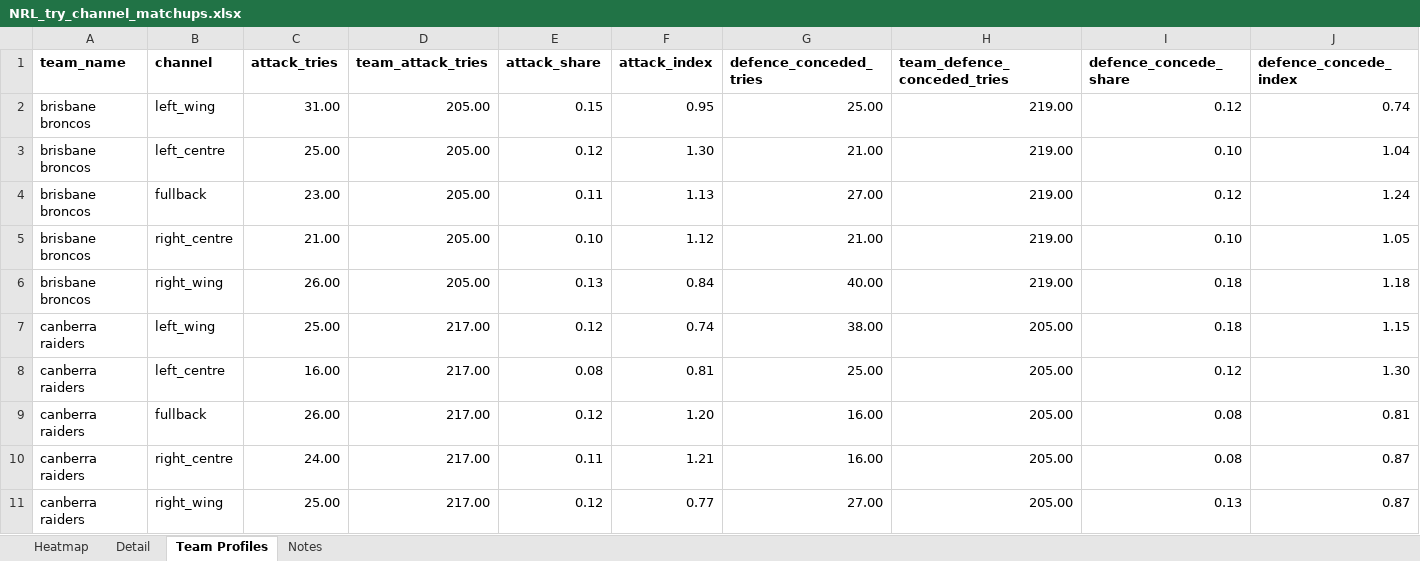
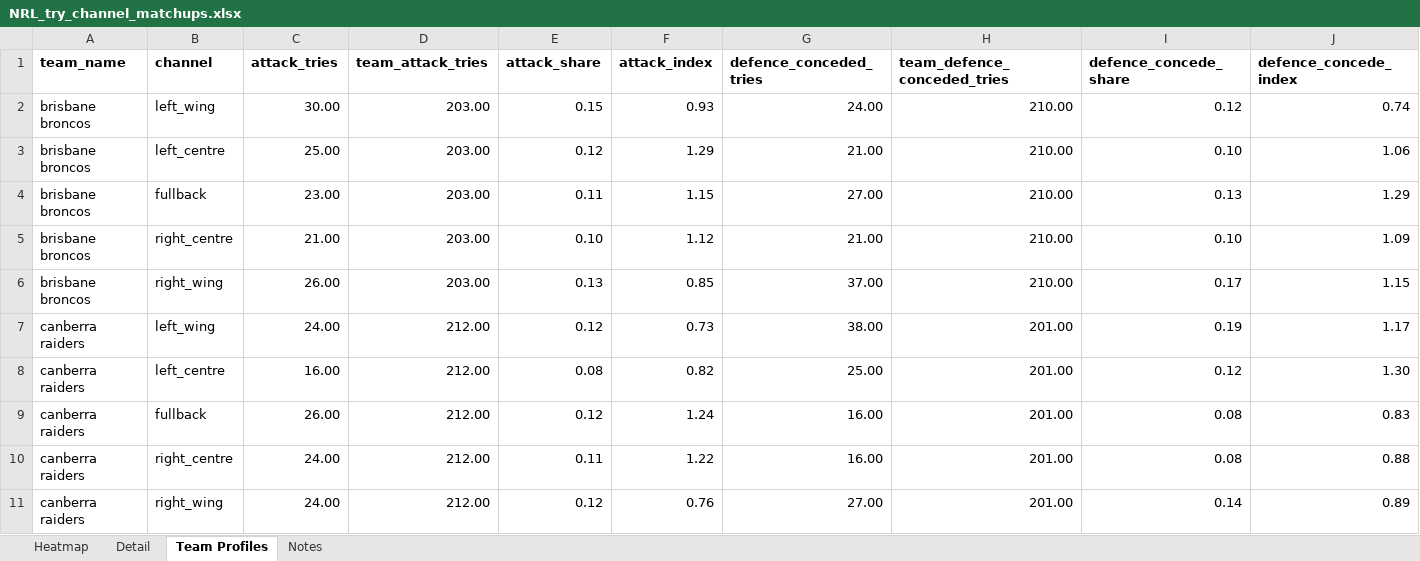
Before and after one commit to cgrocott89/ModelOutput, an Excel workbook: files/NRL_try_channel_matchups.xlsx, sheet Team Profiles, drawn as a sheet; only a part is shown; values as stored, in another font and other column widths than the file's, no borders; the diff covers the shown part only; the diff names each change by its address in the sheet, - before the commit and + after, or states it on an @@ line.

```diff
--- a/files/NRL_try_channel_matchups.xlsx (sheet Team Profiles)
+++ b/files/NRL_try_channel_matchups.xlsx (sheet Team Profiles)
-C2 (attack_tries): 31.00
+C2 (attack_tries): 30.00
-D2:D6 (team_attack_tries): 205.00
+D2:D6 (team_attack_tries): 203.00
-F2 (attack_index): 0.95
+F2 (attack_index): 0.93
-G2 (defence_conceded_tries): 25.00
+G2 (defence_conceded_tries): 24.00
-H2:H6 (team_defence_conceded_tries): 219.00
+H2:H6 (team_defence_conceded_tries): 210.00
-F3 (attack_index): 1.30
+F3 (attack_index): 1.29
-J3 (defence_concede_index): 1.04
+J3 (defence_concede_index): 1.06
-F4 (attack_index): 1.13
+F4 (attack_index): 1.15
-I4 (defence_concede_share): 0.12
+I4 (defence_concede_share): 0.13
-J4 (defence_concede_index): 1.24
+J4 (defence_concede_index): 1.29
-J5 (defence_concede_index): 1.05
+J5 (defence_concede_index): 1.09
-F6 (attack_index): 0.84
+F6 (attack_index): 0.85
-G6 (defence_conceded_tries): 40.00
+G6 (defence_conceded_tries): 37.00
-I6 (defence_concede_share): 0.18
+I6 (defence_concede_share): 0.17
-J6 (defence_concede_index): 1.18
+J6 (defence_concede_index): 1.15
-C7 (attack_tries): 25.00
+C7 (attack_tries): 24.00
-D7:D11 (team_attack_tries): 217.00
+D7:D11 (team_attack_tries): 212.00
-F7 (attack_index): 0.74
+F7 (attack_index): 0.73
-H7:H11 (team_defence_conceded_tries): 205.00
+H7:H11 (team_defence_conceded_tries): 201.00
-I7 (defence_concede_share): 0.18
+I7 (defence_concede_share): 0.19
-J7 (defence_concede_index): 1.15
+J7 (defence_concede_index): 1.17
-F8 (attack_index): 0.81
+F8 (attack_index): 0.82
-F9 (attack_index): 1.20
+F9 (attack_index): 1.24
-J9 (defence_concede_index): 0.81
+J9 (defence_concede_index): 0.83
-F10 (attack_index): 1.21
+F10 (attack_index): 1.22
-J10 (defence_concede_index): 0.87
+J10 (defence_concede_index): 0.88
-C11 (attack_tries): 25.00
+C11 (attack_tries): 24.00
-F11 (attack_index): 0.77
+F11 (attack_index): 0.76
-I11 (defence_concede_share): 0.13
+I11 (defence_concede_share): 0.14
-J11 (defence_concede_index): 0.87
+J11 (defence_concede_index): 0.89
```
Also changed, not shown: 358 edited cells elsewhere in this sheet, sheet Detail, sheet Heatmap, files/AFLW_upcoming_projections.xlsx, files/AFL_upcoming_projections.xlsx, 12 other files.
